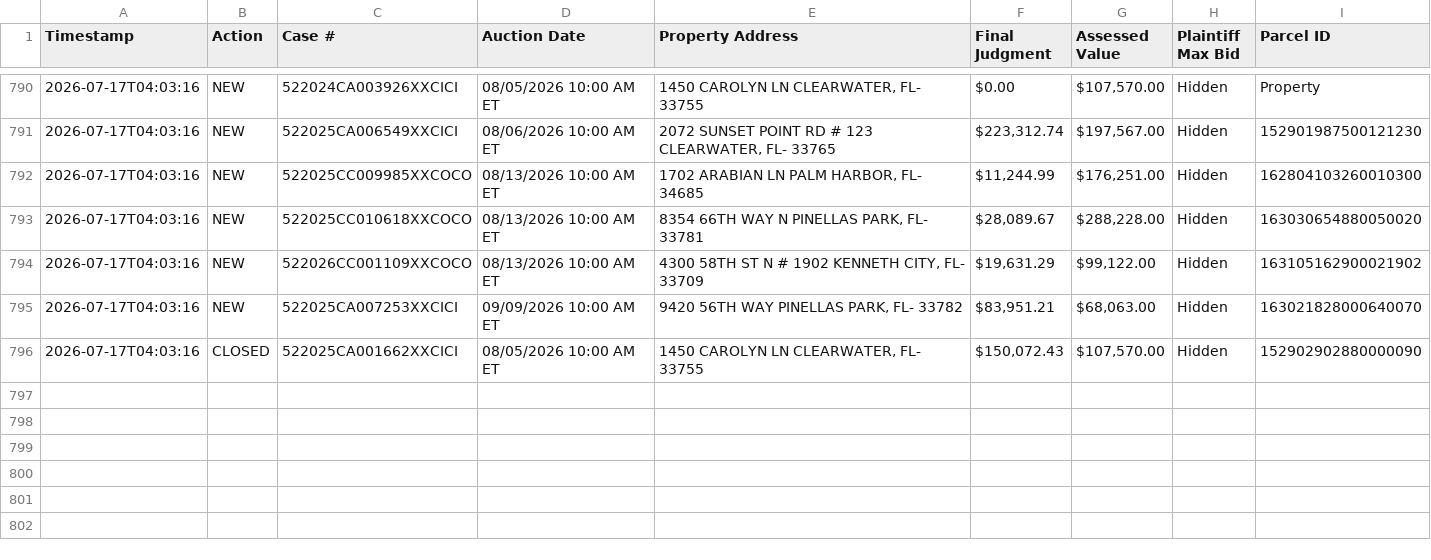
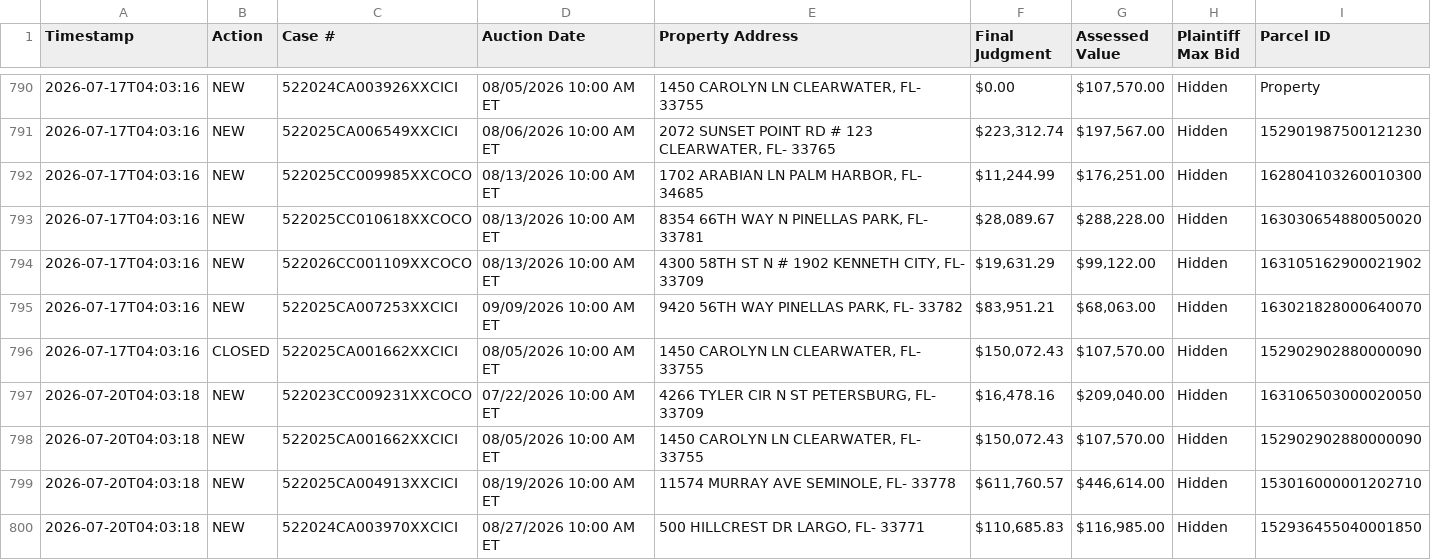
Before and after one commit to figlesias7/realforeclose, a CSV file: data/event_log.csv, drawn as a sheet; only a part is shown, gaps mark what is left out.

```diff
--- a/data/event_log.csv
+++ b/data/event_log.csv
@@ -796 +796,5 @@ Timestamp,Action,Case #,Auction Date,Property Address,Final Judgment,Assessed Va
 2026-07-17T04:03:16,CLOSED,522025CA001662XXCICI,08/05/2026 10:00 AM ET,"1450 CAROLYN LN CLEARWATER, FL- 33755","$150,072.43","$107,570.00",Hidden,152902902880000090
+2026-07-20T04:03:18,NEW,522023CC009231XXCOCO,07/22/2026 10:00 AM ET,"4266 TYLER CIR N ST PETERSBURG, FL- 33709","$16,478.16","$209,040.00",Hidden,163106503000020050
+2026-07-20T04:03:18,NEW,522025CA001662XXCICI,08/05/2026 10:00 AM ET,"1450 CAROLYN LN CLEARWATER, FL- 33755","$150,072.43","$107,570.00",Hidden,152902902880000090
+2026-07-20T04:03:18,NEW,522025CA004913XXCICI,08/19/2026 10:00 AM ET,"11574 MURRAY AVE SEMINOLE, FL- 33778","$611,760.57","$446,614.00",Hidden,153016000001202710
+2026-07-20T04:03:18,NEW,522024CA003970XXCICI,08/27/2026 10:00 AM ET,"500 HILLCREST DR LARGO, FL- 33771","$110,685.83","$116,985.00",Hidden,152936455040001850
```
Also changed, not shown: data/all_seen.csv, 3 other files.
